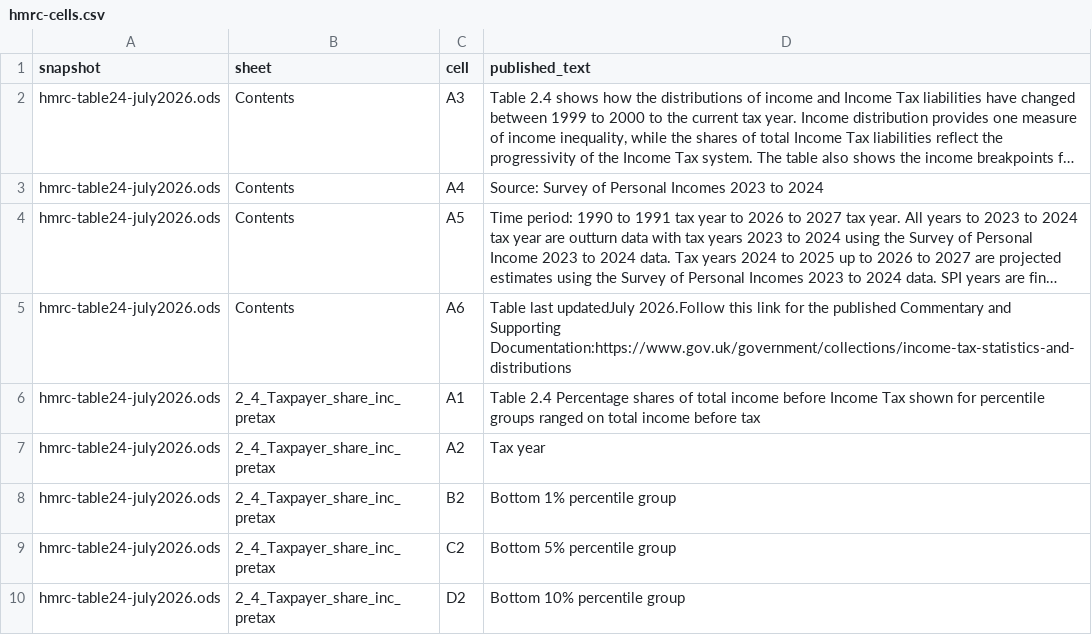
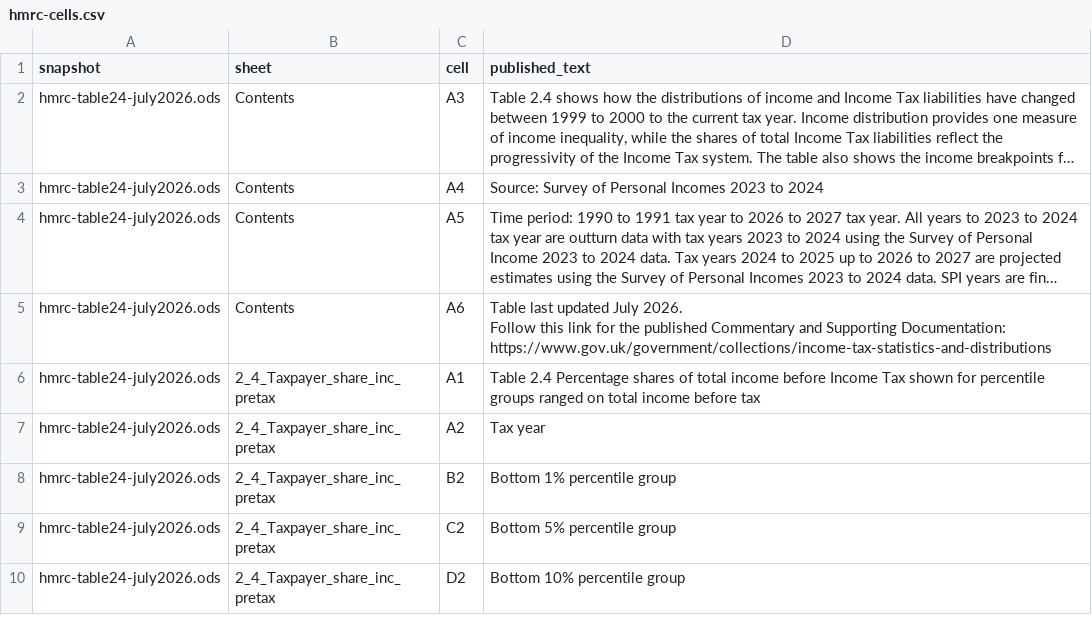
Before and after one commit to jnyross/unpoliticalaf, a CSV file: data/payers/audit/hmrc-cells.csv, drawn as a sheet; only a part is shown; long unchanged cells end in …; ↵ is a line break in a cell; the diff names each change by its address in the sheet, - before the commit and + after, or states it on an @@ line.

Commit message:
Preserve exact ODF spaces in readable HMRC evidence and reject stripped extracts

```diff
--- a/data/payers/audit/hmrc-cells.csv
+++ b/data/payers/audit/hmrc-cells.csv
-D5 (published_text): Table last updatedJuly 2026.Follow this link for the published Commentary and Supporting Documentation:https://www.gov.uk/government/collections/income-tax-statistics-and-distributions
+D5 (published_text): Table last updated July 2026. ↵ Follow this link for the published Commentary and Supporting Documentation: https://www.gov.uk/government/collections/income-tax-statistics-and-distributions
```
Also changed, not shown: 3 other files.
